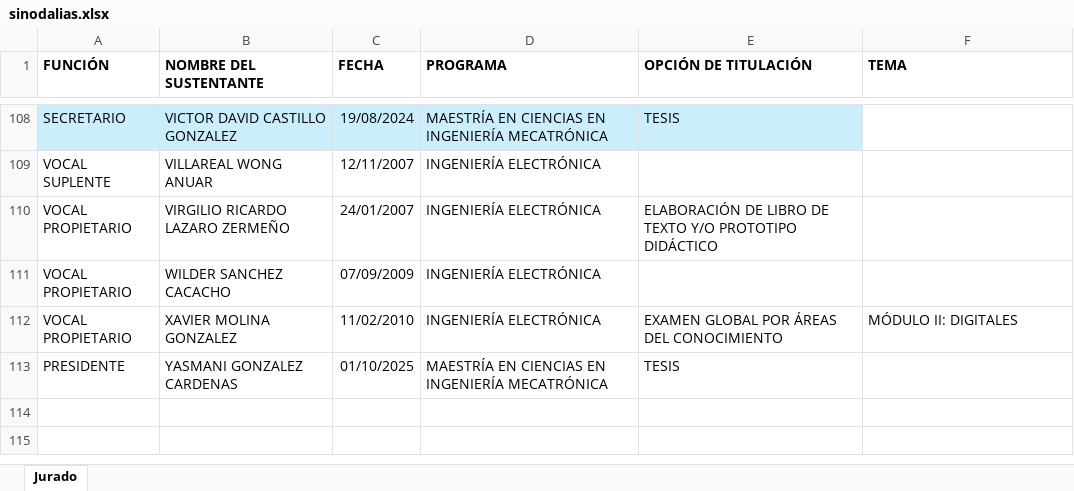
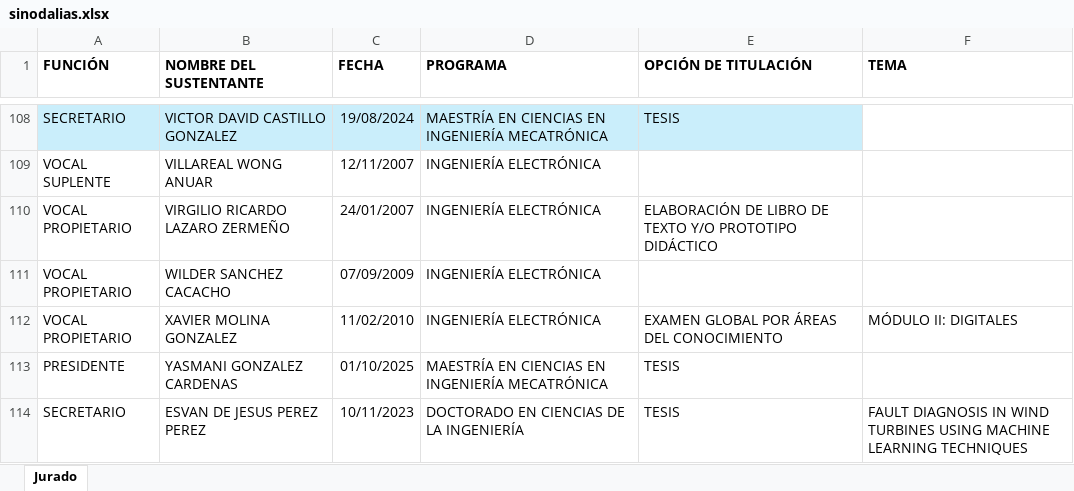
Before and after one commit to isantosruiz/home, an Excel workbook: sinodalias.xlsx, sheet Jurado, drawn as a sheet; only a part is shown, gaps mark what is left out; values as stored, in another font and other column widths than the file's, no borders; the diff names each change by its address in the sheet, - before the commit and + after, or states it on an @@ line.

Commit message:
Add files via upload

```diff
--- a/sinodalias.xlsx (sheet Jurado)
+++ b/sinodalias.xlsx (sheet Jurado)
+row 114: SECRETARIO | ESVAN DE JESUS PEREZ PEREZ | 10/11/2023 | DOCTORADO EN CIENCIAS DE LA INGENIERÍA | TESIS | FAULT DIAGNOSIS IN WIND TURBINES USING MACHINE LEARNING TECHNIQUES
```
